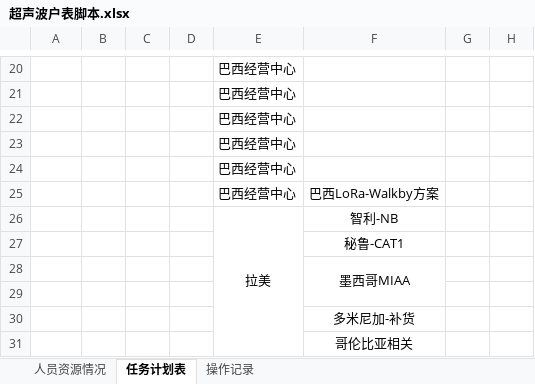
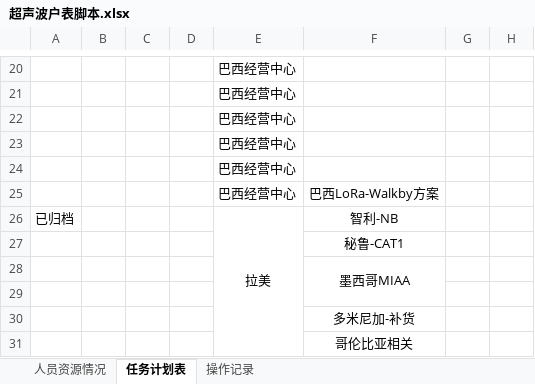
Before and after one commit to kill-Japanese/report-check, an Excel workbook: 超声波户表脚本.xlsx, sheet 任务计划表, drawn as a sheet; only a part is shown, gaps mark what is left out; values as stored, in another font and other column widths than the file's, no borders; the diff names each change by its address in the sheet, - before the commit and + after, or states it on an @@ line.

Commit message:
[API同步] 用户xjq增量同步，重试推送 - 2026-07-24 07:45:46

```diff
--- a/超声波户表脚本.xlsx (sheet 任务计划表)
+++ b/超声波户表脚本.xlsx (sheet 任务计划表)
-A26: (empty)
+A26: 已归档
```
